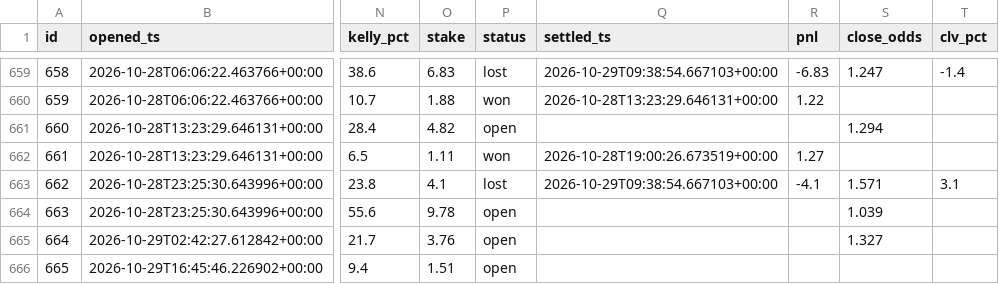
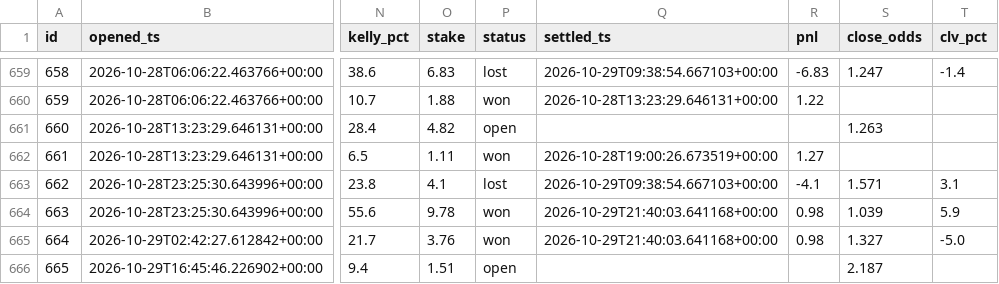
Before and after one commit to JorgeCampe/tennis-signals-bot, a CSV file: tennis_signals_bot/data/positions.csv, drawn as a sheet; only a part is shown, gaps mark what is left out; the diff names each change by its address in the sheet, - before the commit and + after, or states it on an @@ line.

```diff
--- a/tennis_signals_bot/data/positions.csv
+++ b/tennis_signals_bot/data/positions.csv
-S661 (close_odds): 1.294
+S661 (close_odds): 1.263
-P664:P665 (status): open
+P664:P665 (status): won
-Q664:Q665 (settled_ts): (empty)
+Q664:Q665 (settled_ts): 2026-10-29T21:40:03.641168+00:00
-R664:R665 (pnl): (empty)
+R664:R665 (pnl): 0.98
-T664 (clv_pct): (empty)
+T664 (clv_pct): 5.9
-T665 (clv_pct): (empty)
+T665 (clv_pct): -5.0
-S666 (close_odds): (empty)
+S666 (close_odds): 2.187
```
Also changed, not shown: tennis_signals_bot/data/equity.csv, tennis_signals_bot/data/signals.csv, 2 other files.
